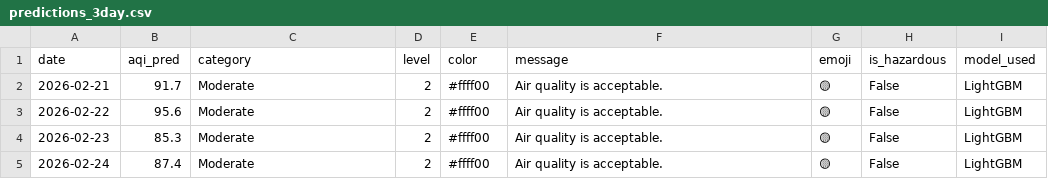
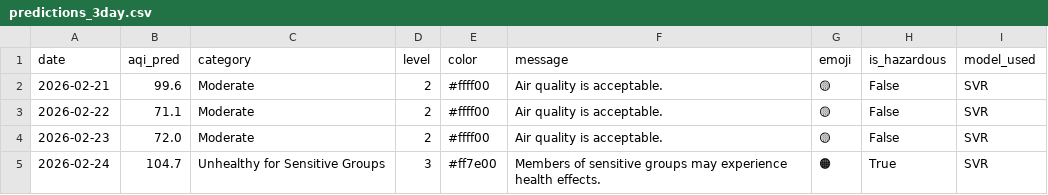
Before and after one commit to muhammadraza30/pearls-aqi-predictor, a CSV file: data/predictions_3day.csv, drawn as a sheet.

```diff
--- a/data/predictions_3day.csv
+++ b/data/predictions_3day.csv
@@ -1,5 +1,5 @@
 date,aqi_pred,category,level,color,message,emoji,is_hazardous,model_used
-2026-02-21,91.7,Moderate,2,#ffff00,Air quality is acceptable.,🟡,False,LightGBM
-2026-02-22,95.6,Moderate,2,#ffff00,Air quality is acceptable.,🟡,False,LightGBM
-2026-02-23,85.3,Moderate,2,#ffff00,Air quality is acceptable.,🟡,False,LightGBM
-2026-02-24,87.4,Moderate,2,#ffff00,Air quality is acceptable.,🟡,False,LightGBM
+2026-02-21,99.6,Moderate,2,#ffff00,Air quality is acceptable.,🟡,False,SVR
+2026-02-22,71.1,Moderate,2,#ffff00,Air quality is acceptable.,🟡,False,SVR
+2026-02-23,72.0,Moderate,2,#ffff00,Air quality is acceptable.,🟡,False,SVR
+2026-02-24,104.7,Unhealthy for Sensitive Groups,3,#ff7e00,Members of sensitive groups may experience health effects.,🟠,True,SVR
```
Also changed, not shown: 2 other files.
